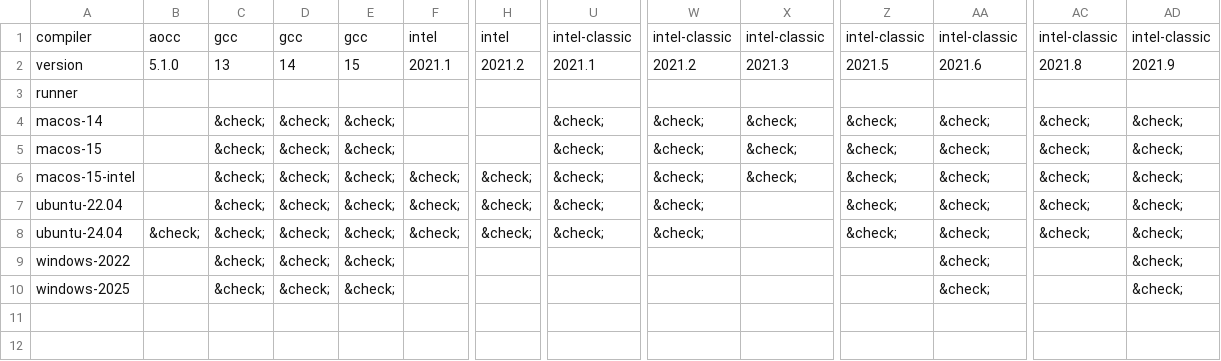
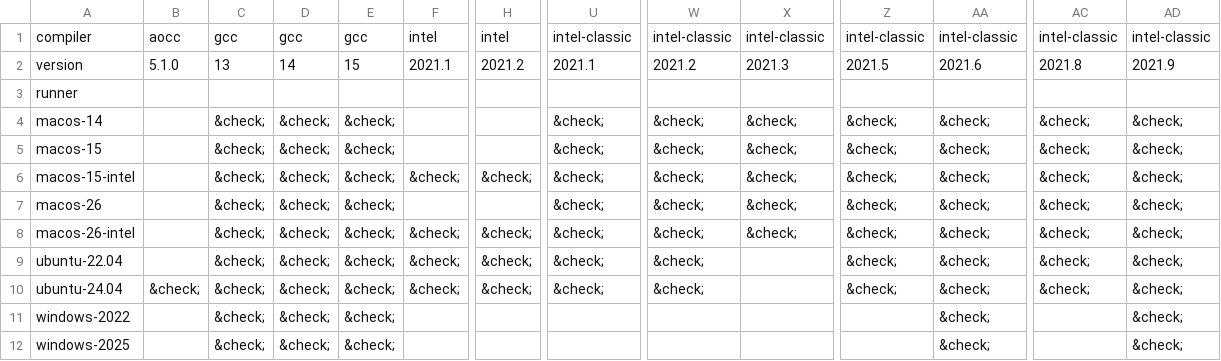
Before and after one commit to fortran-lang/setup-fortran, a CSV file: .github/compat/compat.csv, drawn as a sheet; only a part is shown, gaps mark what is left out; rows hold the shown columns only; the diff names each change by its address in the sheet, - before the commit and + after, or states it on an @@ line.

```diff
--- a/.github/compat/compat.csv
+++ b/.github/compat/compat.csv
+row 7: macos-26 |  | &check; | &check; | &check; |  |  | &check; | &check; | &check; | &check; | &check; | &check; | &check;
+row 8: macos-26-intel |  | &check; | &check; | &check; | &check; | &check; | &check; | &check; | &check; | &check; | &check; | &check; | &check;
```
Also changed, not shown: .github/compat/long_compat.csv, 1 other file.
